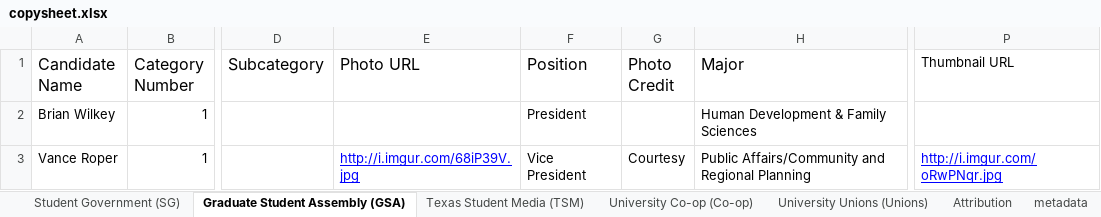
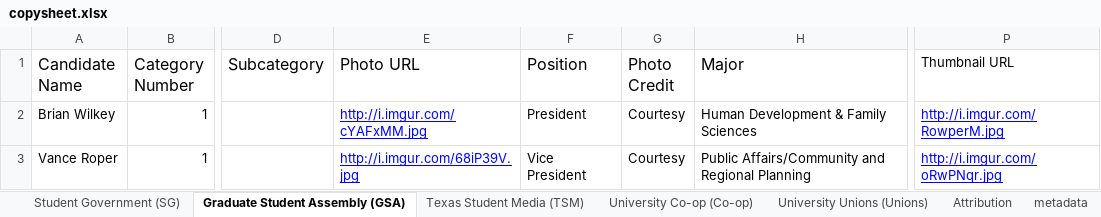
Before and after one commit to sc1f/hd49-expl, an Excel workbook: backend/copysheet.xlsx, sheet Graduate Student Assembly (GSA), drawn as a sheet; only a part is shown, gaps mark what is left out; values as stored, in another font and other column widths than the file's, no borders; charts and pictures not drawn; the diff names each change by its address in the sheet, - before the commit and + after, or states it on an @@ line.

```diff
--- a/backend/copysheet.xlsx (sheet Graduate Student Assembly (GSA))
+++ b/backend/copysheet.xlsx (sheet Graduate Student Assembly (GSA))
-E2 (Photo URL): (empty)
+E2 (Photo URL): http://i.imgur.com/cYAFxMM.jpg
-G2 (Photo Credit): (empty)
+G2 (Photo Credit): Courtesy
-P2 (Thumbnail URL): (empty)
+P2 (Thumbnail URL): http://i.imgur.com/RowperM.jpg
```
Also changed, not shown: sheet Student Government (SG), 7 other files.
